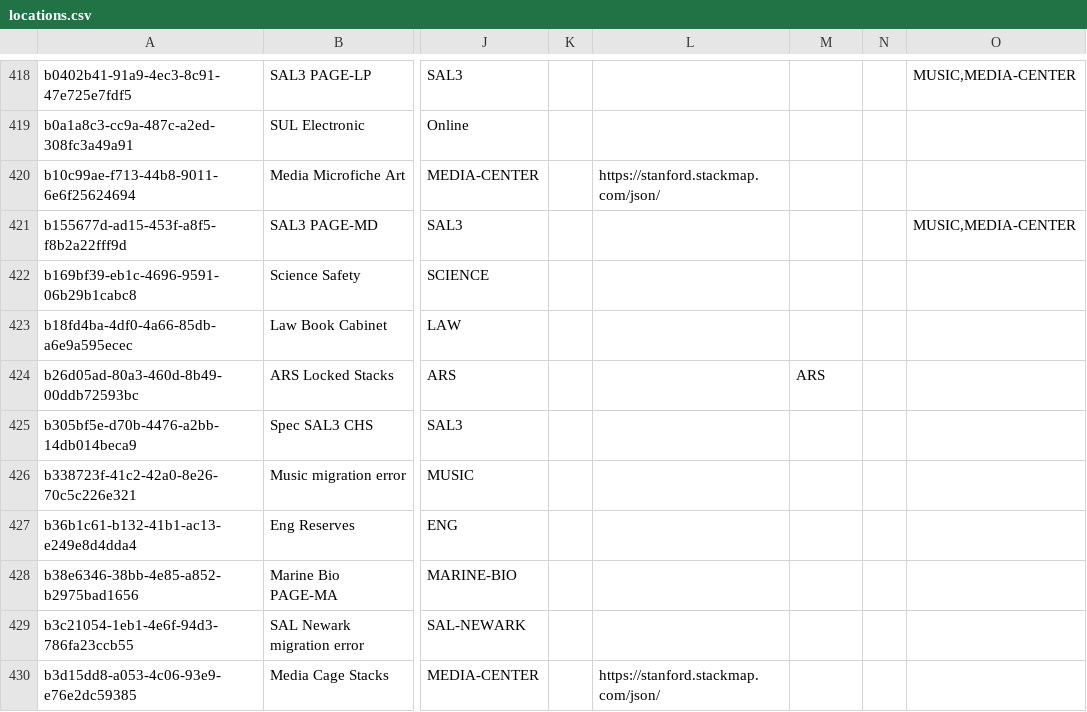
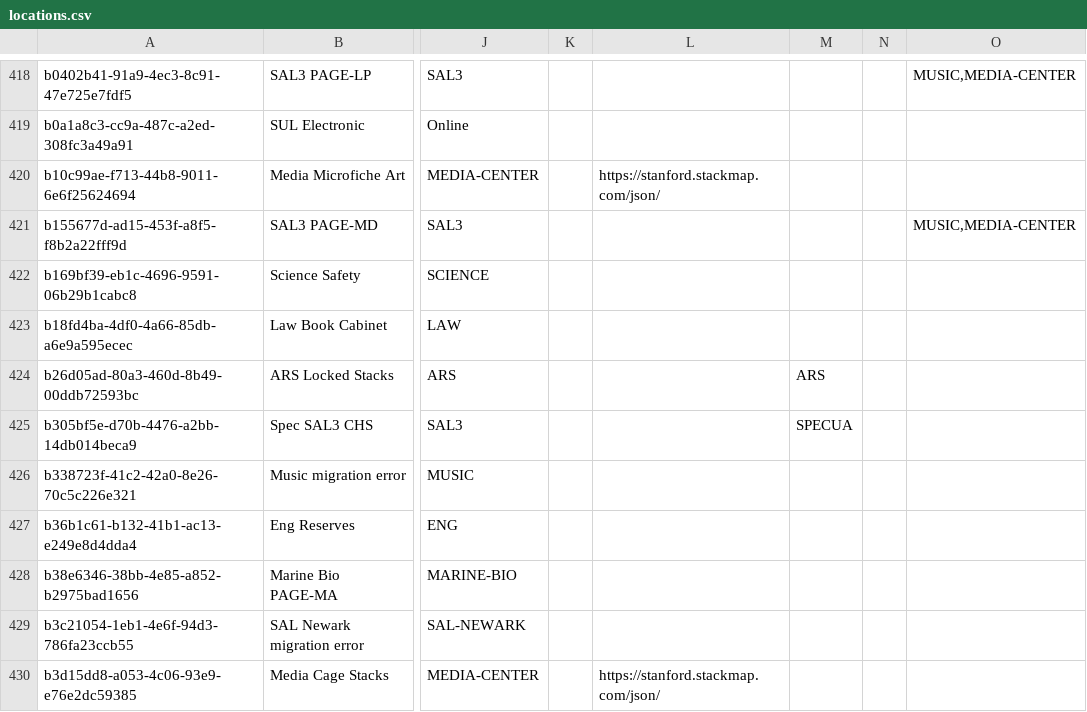
Before and after one commit to sul-dlss/SearchWorks, a CSV file: config/folio/prod/locations.csv, drawn as a sheet; only a part is shown, gaps mark what is left out; the diff names each change by its address in the sheet, - before the commit and + after, or states it on an @@ line.

Commit message:
Update FOLIO types

```diff
--- a/config/folio/prod/locations.csv
+++ b/config/folio/prod/locations.csv
-M425: (empty)
+M425: SPECUA
```
Also changed, not shown: 1 other file.
